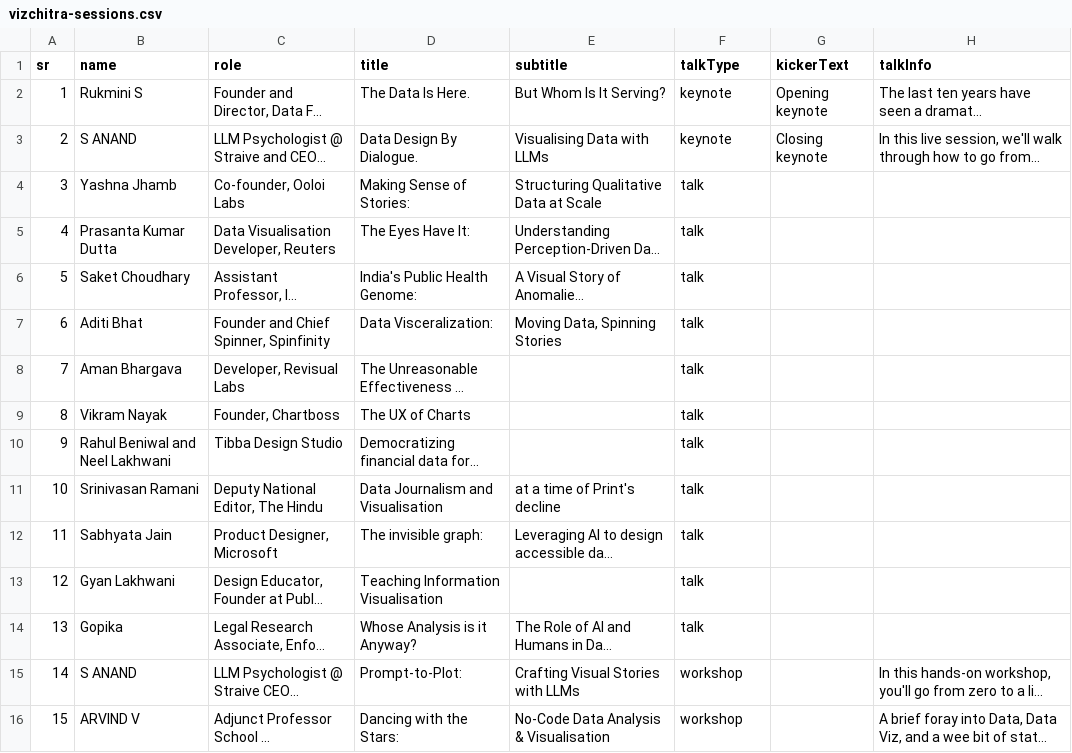
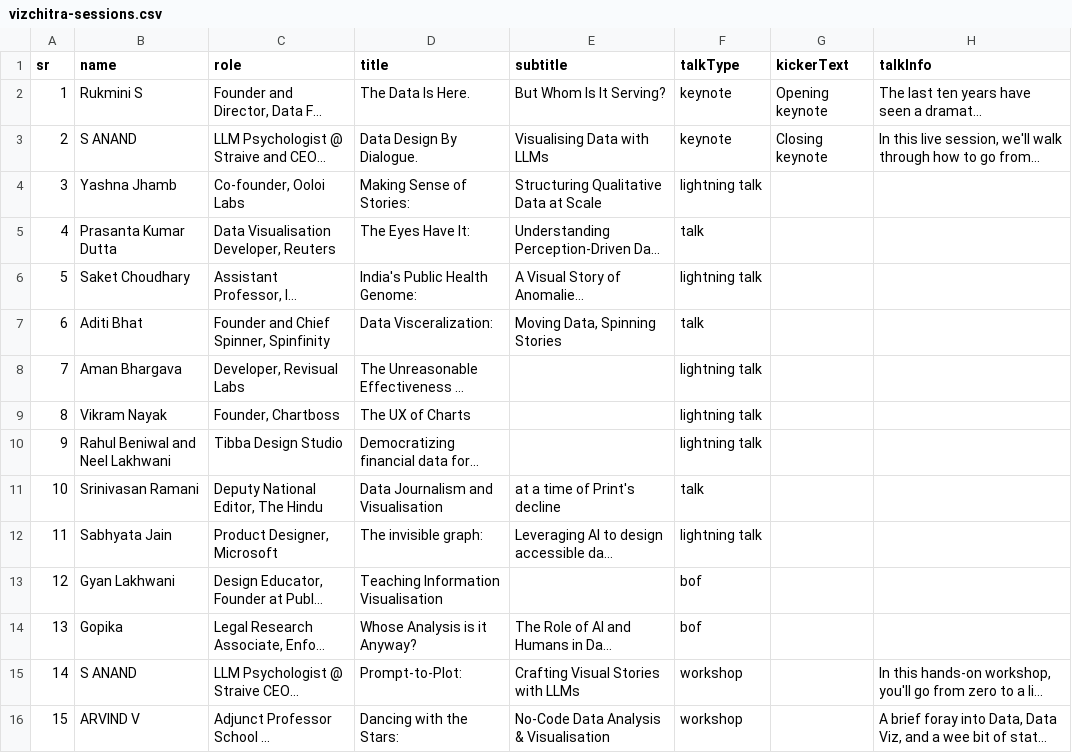
Before and after one commit to vizchitra/vizchitra.github.io, a CSV file: src/lib/data/vizchitra-sessions.csv, drawn as a sheet; only a part is shown; long unchanged cells end in …; the diff names each change by its address in the sheet, - before the commit and + after, or states it on an @@ line.

Commit message:
update sessions data sheet

```diff
--- a/src/lib/data/vizchitra-sessions.csv
+++ b/src/lib/data/vizchitra-sessions.csv
-F4 (talkType): talk
+F4 (talkType): lightning talk
-F6 (talkType): talk
+F6 (talkType): lightning talk
-F8:F10 (talkType): talk
+F8:F10 (talkType): lightning talk
-F12 (talkType): talk
+F12 (talkType): lightning talk
-F13:F14 (talkType): talk
+F13:F14 (talkType): bof
```
